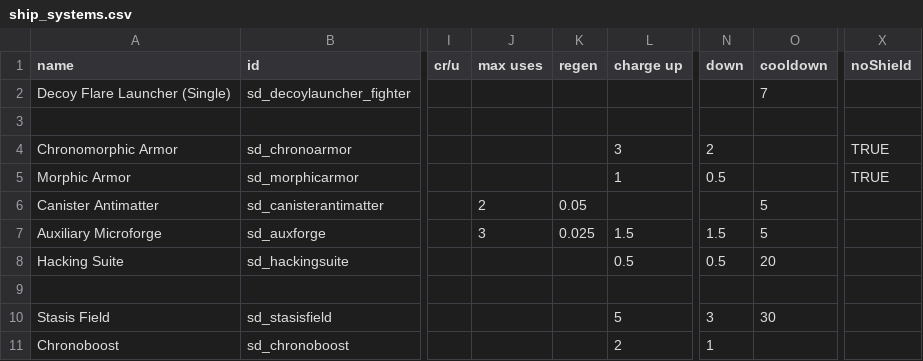
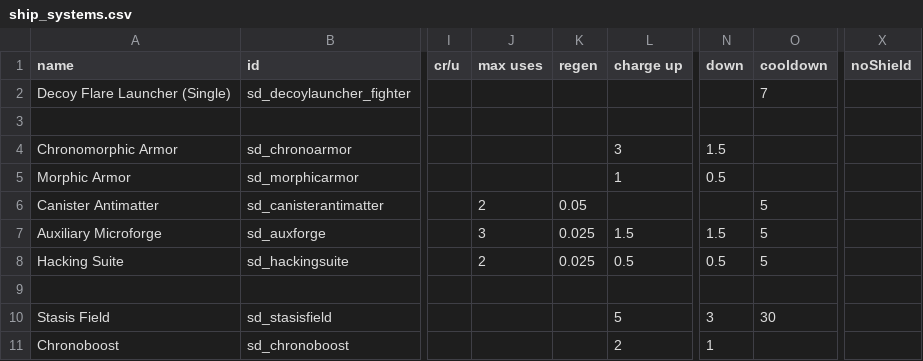
Before and after one commit to Sorrydough/Doughsector, a CSV file: data/shipsystems/ship_systems.csv, drawn as a sheet; only a part is shown, gaps mark what is left out; the diff names each change by its address in the sheet, - before the commit and + after, or states it on an @@ line.

Commit message:
hacking suite charges

```diff
--- a/data/shipsystems/ship_systems.csv
+++ b/data/shipsystems/ship_systems.csv
-N4 (down): 2
+N4 (down): 1.5
-X4:X5 (noShield): TRUE
+X4:X5 (noShield): (empty)
-J8 (max uses): (empty)
+J8 (max uses): 2
-K8 (regen): (empty)
+K8 (regen): 0.025
-O8 (cooldown): 20
+O8 (cooldown): 5
```
